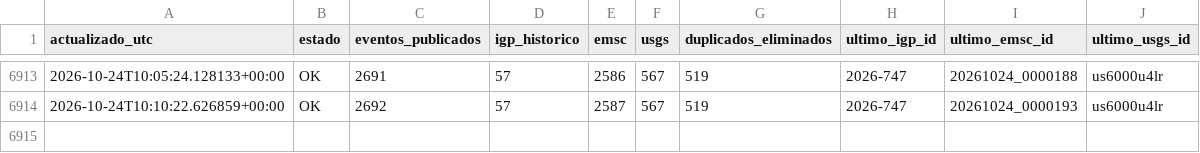
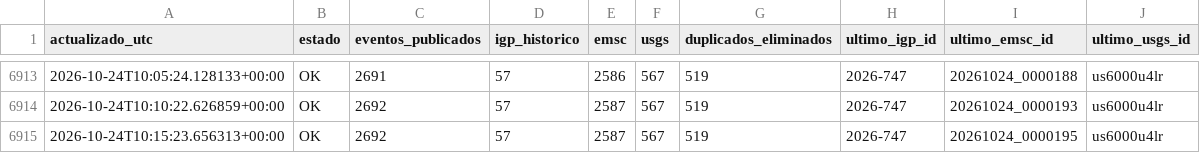
Before and after one commit to jcparodi-hue/earthquake3d-igp, a CSV file: docs/historial_actualizaciones.csv, drawn as a sheet; only a part is shown, gaps mark what is left out.

```diff
--- a/docs/historial_actualizaciones.csv
+++ b/docs/historial_actualizaciones.csv
@@ -6914 +6914,2 @@ actualizado_utc,estado,eventos_publicados,igp_historico,emsc,usgs,duplicados_eli
 2026-10-24T10:10:22.626859+00:00,OK,2692,57,2587,567,519,2026-747,20261024_0000193,us6000u4lr
+2026-10-24T10:15:23.656313+00:00,OK,2692,57,2587,567,519,2026-747,20261024_0000195,us6000u4lr
```
Also changed, not shown: docs/igp_7dias_eq3d.csv, 4 other files.
